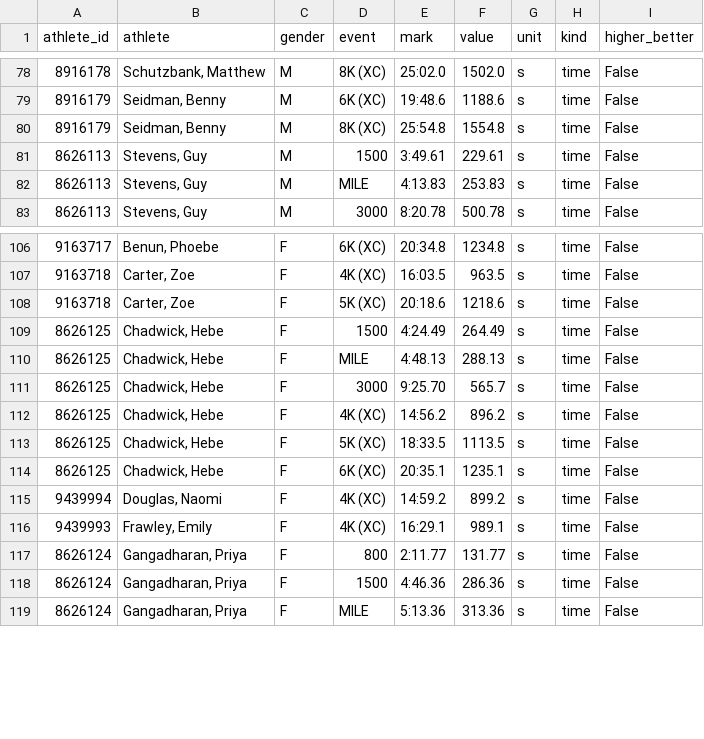
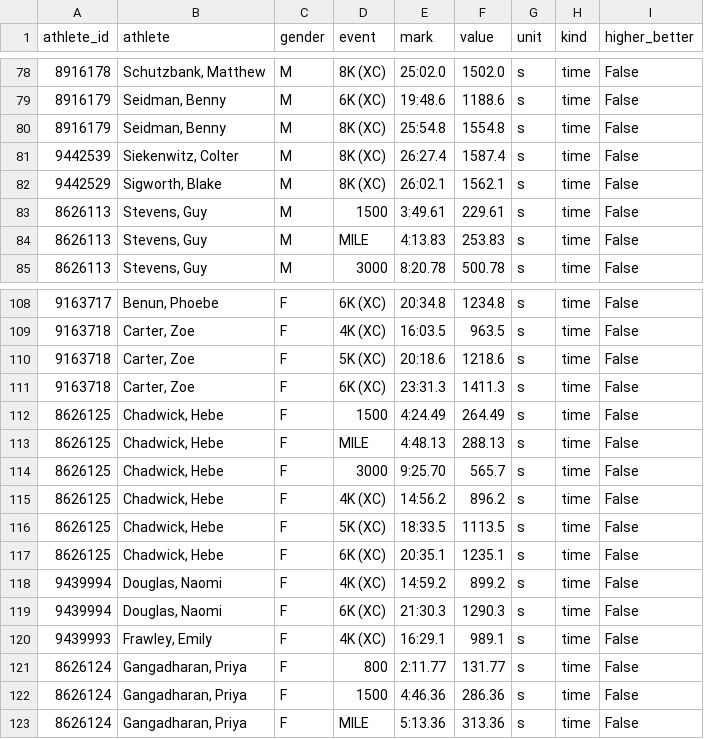
Before and after one commit to lucasmylon2/yale-tffrs-dashboard, a CSV file: data/prs.csv, drawn as a sheet; only a part is shown, gaps mark what is left out.

```diff
--- a/data/prs.csv
+++ b/data/prs.csv
@@ -80,2 +80,4 @@ athlete_id,athlete,gender,event,mark,value,unit,kind,higher_better
 8916179,"Seidman, Benny",M,8K (XC),25:54.8,1554.8,s,time,False
+9442539,"Siekenwitz, Colter",M,8K (XC),26:27.4,1587.4,s,time,False
+9442529,"Sigworth, Blake",M,8K (XC),26:02.1,1562.1,s,time,False
 8626113,"Stevens, Guy",M,1500,3:49.61,229.61,s,time,False
@@ -108,2 +110,3 @@ athlete_id,athlete,gender,event,mark,value,unit,kind,higher_better
 9163718,"Carter, Zoe",F,5K (XC),20:18.6,1218.6,s,time,False
+9163718,"Carter, Zoe",F,6K (XC),23:31.3,1411.3,s,time,False
 8626125,"Chadwick, Hebe",F,1500,4:24.49,264.49,s,time,False
@@ -115,2 +118,3 @@ athlete_id,athlete,gender,event,mark,value,unit,kind,higher_better
 9439994,"Douglas, Naomi",F,4K (XC),14:59.2,899.2,s,time,False
+9439994,"Douglas, Naomi",F,6K (XC),21:30.3,1290.3,s,time,False
 9439993,"Frawley, Emily",F,4K (XC),16:29.1,989.1,s,time,False
```
Also changed, not shown: data/results.csv.
